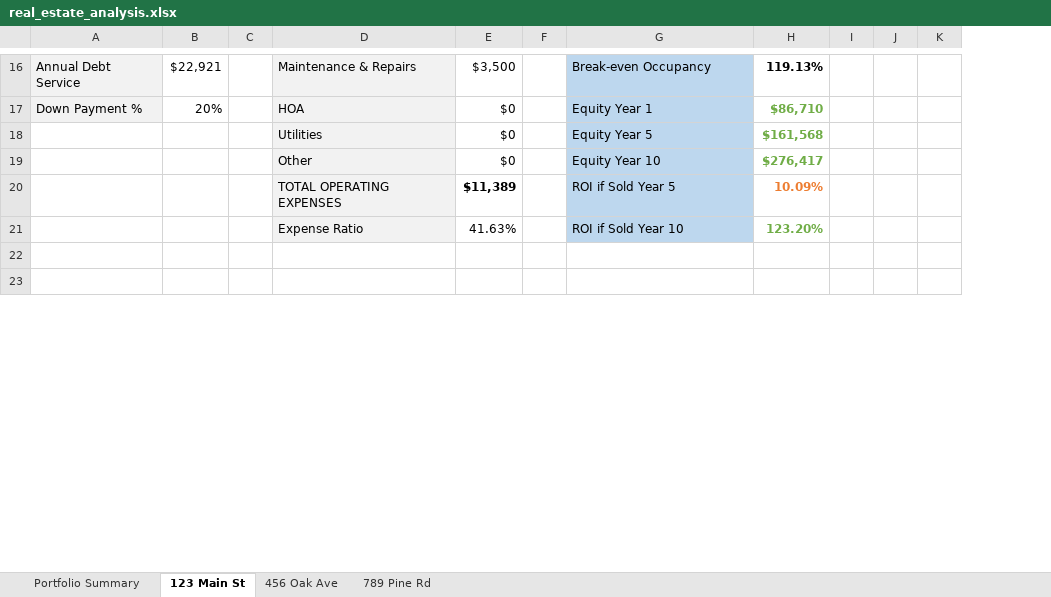
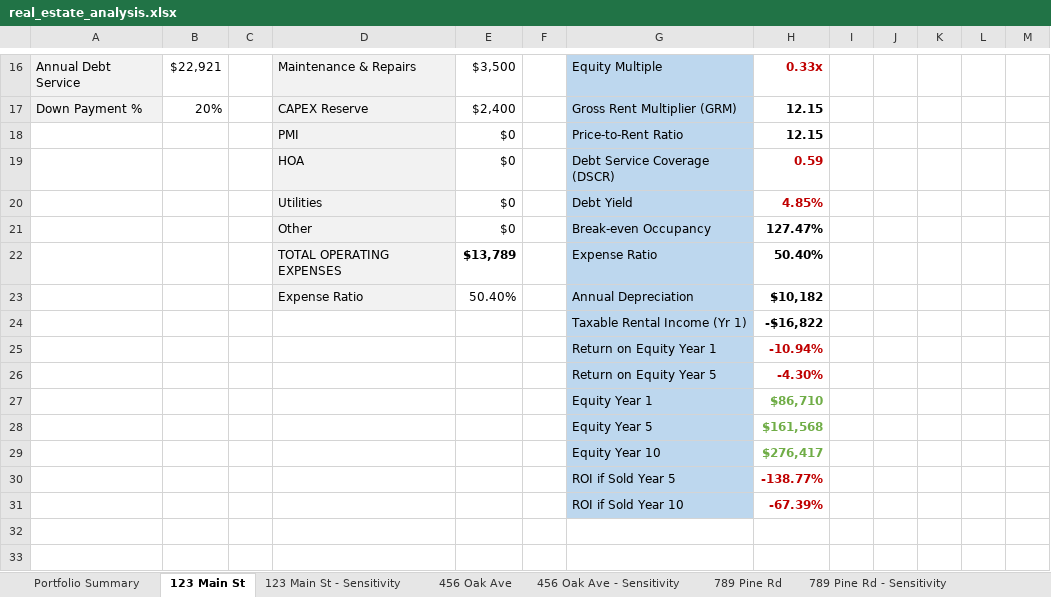
Before and after one commit to TK1168/real-estate-analyzer, an Excel workbook: real_estate_analysis.xlsx, sheet 123 Main St, drawn as a sheet; only a part is shown, gaps mark what is left out; values as stored, in another font and other column widths than the file's, no borders; removed rows and columns are numbered as before the commit, all else as after; the diff covers the shown part only; the diff names each change by its address in the sheet, - before the commit and + after, or states it on an @@ line.

```diff
--- a/real_estate_analysis.xlsx (sheet 123 Main St)
+++ b/real_estate_analysis.xlsx (sheet 123 Main St)
+sheet tab: 123 Main St - Sensitivity
+sheet tab: 456 Oak Ave - Sensitivity
+sheet tab: 789 Pine Rd - Sensitivity
-column F, empty
+column F, empty
+column L, empty
+column M, empty
-G16: Break-even Occupancy
+G16: Equity Multiple
-H16: 119.13%
+H16: 0.33x
-H16 text colour: black
+H16 text colour: #C00000
+row 17: Down Payment % | 20% |  | CAPEX Reserve | $2,400 |  | Gross Rent Multiplier (GRM) | 12.15
+row 18:  |  |  | PMI | $0 |  | Price-to-Rent Ratio | 12.15
@@ column A renumbered in row 19 @@
-A19 fill: #F2F2F2
+A19 fill: none
-B19: 20%
+B19: (empty)
-G19: Equity Year 1
+G19: Debt Service Coverage (DSCR)
-H19: $86,710
+H19: 0.59
-H19:H20 text colour: #70AD47
+H19:H20 text colour: #C00000
-G20: Equity Year 5
+G20: Debt Yield
-H20: $161,568
+H20: 4.85%
-G21: Equity Year 10
+G21: Break-even Occupancy
-H21: $276,417
+H21: 127.47%
-H21 text colour: #70AD47
+H21 text colour: black
-E22: $11,389
+E22: $13,789
-G22: ROI if Sold Year 5
+G22: Expense Ratio
-H22: 10.09%
+H22: 50.40%
-H22 text colour: #ED7D31
+H22 text colour: black
-E23: 41.63%
+E23: 50.40%
-G23: ROI if Sold Year 10
+G23: Annual Depreciation
-H23: 123.20%
+H23: $10,182
-H23 text colour: #70AD47
+H23 text colour: black
+row 24:  |  |  |  |  |  | Taxable Rental Income (Yr 1) | -$16,822
+row 25:  |  |  |  |  |  | Return on Equity Year 1 | -10.94%
+row 26:  |  |  |  |  |  | Return on Equity Year 5 | -4.30%
+row 27:  |  |  |  |  |  | Equity Year 1 | $86,710
+row 28:  |  |  |  |  |  | Equity Year 5 | $161,568
+row 29:  |  |  |  |  |  | Equity Year 10 | $276,417
+row 30:  |  |  |  |  |  | ROI if Sold Year 5 | -138.77%
+row 31:  |  |  |  |  |  | ROI if Sold Year 10 | -67.39%
```
Also changed, not shown: 11 added rows, 11 removed rows, 24 edited cells, cell formats and merged cells elsewhere in this sheet, sheet 456 Oak Ave, sheet 789 Pine Rd, sheet Portfolio Summary, 1 other file.
